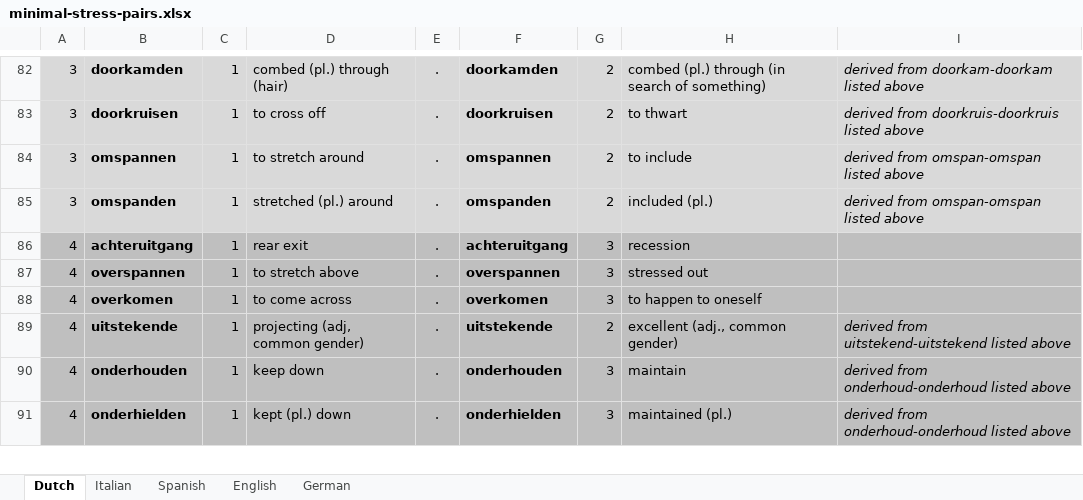
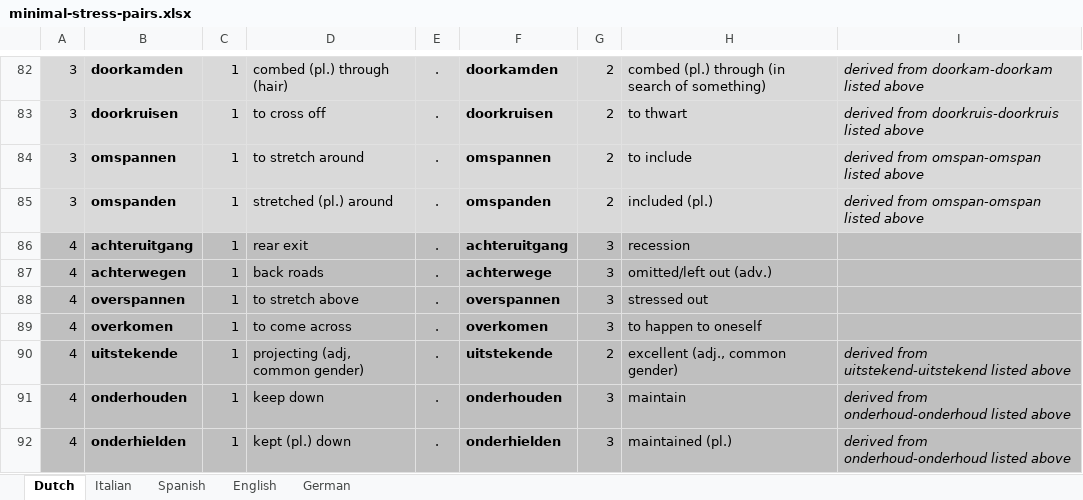
Before and after one commit to hrbosker/hrbosker.github.io, an Excel workbook: content/resources/corpora/minimal-stress-pairs.xlsx, sheet Dutch, drawn as a sheet; only a part is shown, gaps mark what is left out; values as stored, in another font and other column widths than the file's, no borders; the diff names each change by its address in the sheet, - before the commit and + after, or states it on an @@ line.

```diff
--- a/content/resources/corpora/minimal-stress-pairs.xlsx (sheet Dutch)
+++ b/content/resources/corpora/minimal-stress-pairs.xlsx (sheet Dutch)
+row 87: 4 | achterwegen | 1 | back roads | . | achterwege | 3 | omitted/left out (adv.)
```
Also changed, not shown: 2 other files.
